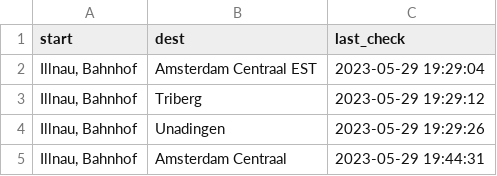
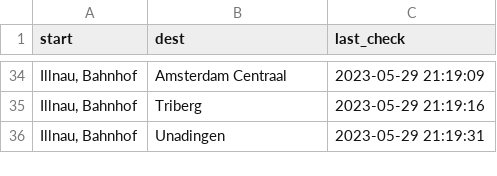
Before and after one commit to chitter99/ZHAW-PROG2-P05, a CSV file: data/blacklist_connections.csv, drawn as a sheet; only a part is shown, gaps mark what is left out; the diff covers the shown part only.

```diff
--- a/data/blacklist_connections.csv
+++ b/data/blacklist_connections.csv
@@ -2,4 +66,3 @@ start,dest,last_check
-"Illnau, Bahnhof",Amsterdam Centraal EST,2023-05-29 19:29:04
-"Illnau, Bahnhof",Triberg,2023-05-29 19:29:12
-"Illnau, Bahnhof",Unadingen,2023-05-29 19:29:26
-"Illnau, Bahnhof",Amsterdam Centraal,2023-05-29 19:44:31
+"Illnau, Bahnhof",Amsterdam Centraal,2023-05-29 21:19:09
+"Illnau, Bahnhof",Triberg,2023-05-29 21:19:16
+"Illnau, Bahnhof",Unadingen,2023-05-29 21:19:31
```
Also changed, not shown: 32 added rows elsewhere in this file, 15 other files.
